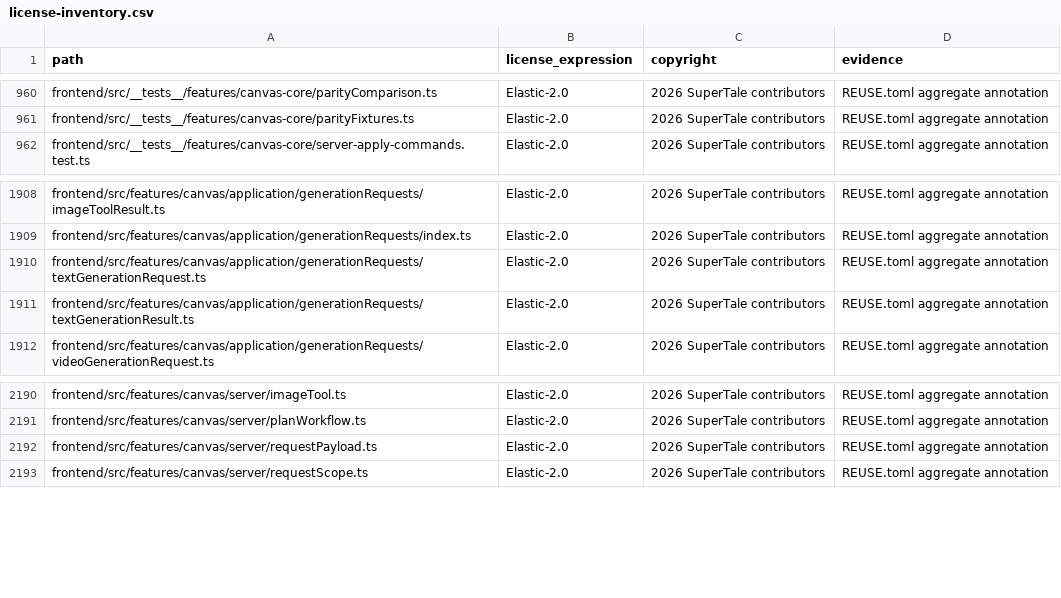
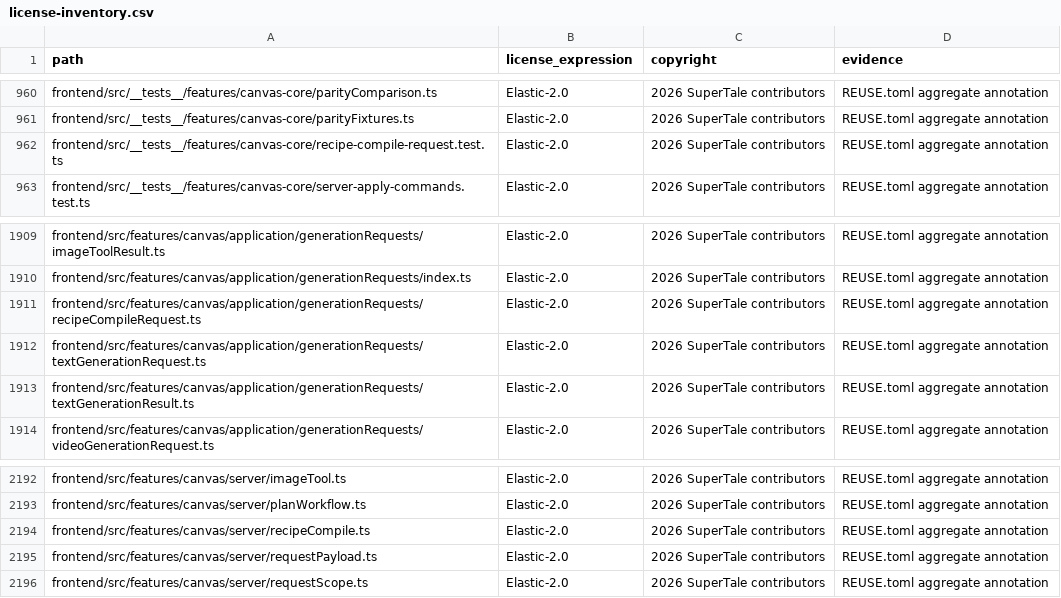
Before and after one commit to dramaclaw/dramaclaw, a CSV file: license-inventory.csv, drawn as a sheet; only a part is shown, gaps mark what is left out; the diff names each change by its address in the sheet, - before the commit and + after, or states it on an @@ line.

```diff
--- a/license-inventory.csv
+++ b/license-inventory.csv
+row 962: frontend/src/__tests__/features/canvas-core/recipe-compile-request.test.ts | Elastic-2.0 | 2026 SuperTale contributors | REUSE.toml aggregate annotation
+row 1911: frontend/src/features/canvas/application/generationRequests/recipeCompileRequest.ts | Elastic-2.0 | 2026 SuperTale contributors | REUSE.toml aggregate annotation
+row 2194: frontend/src/features/canvas/server/recipeCompile.ts | Elastic-2.0 | 2026 SuperTale contributors | REUSE.toml aggregate annotation
```
Also changed, not shown: 21 other files.
